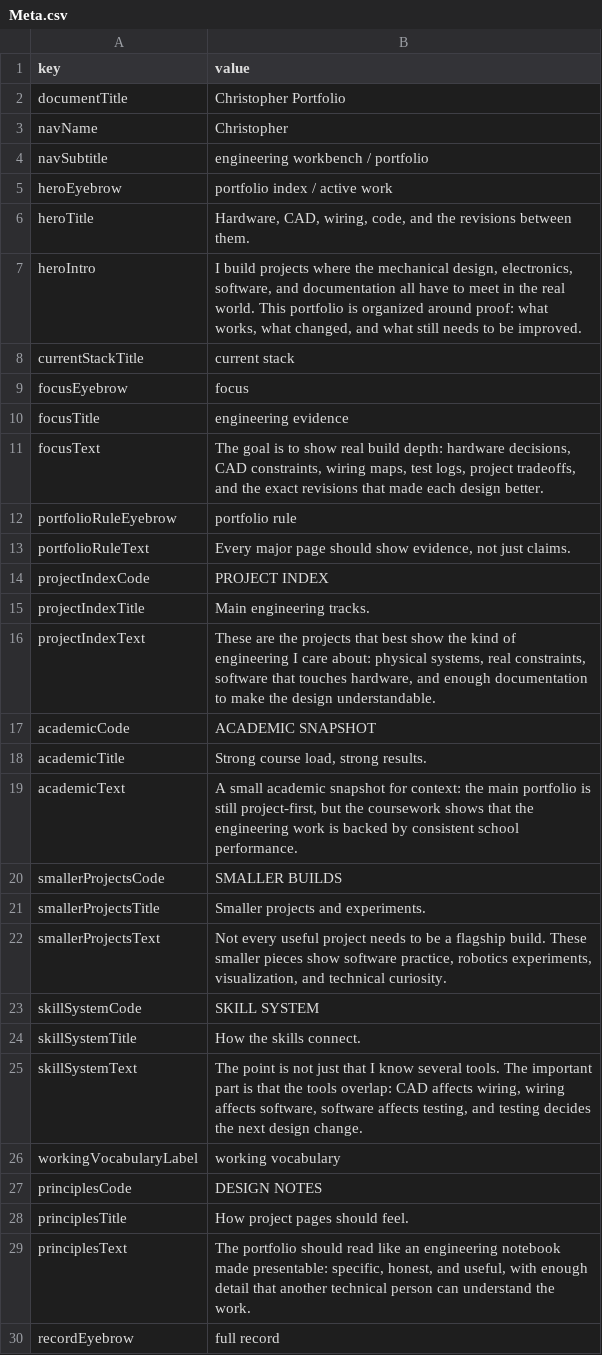
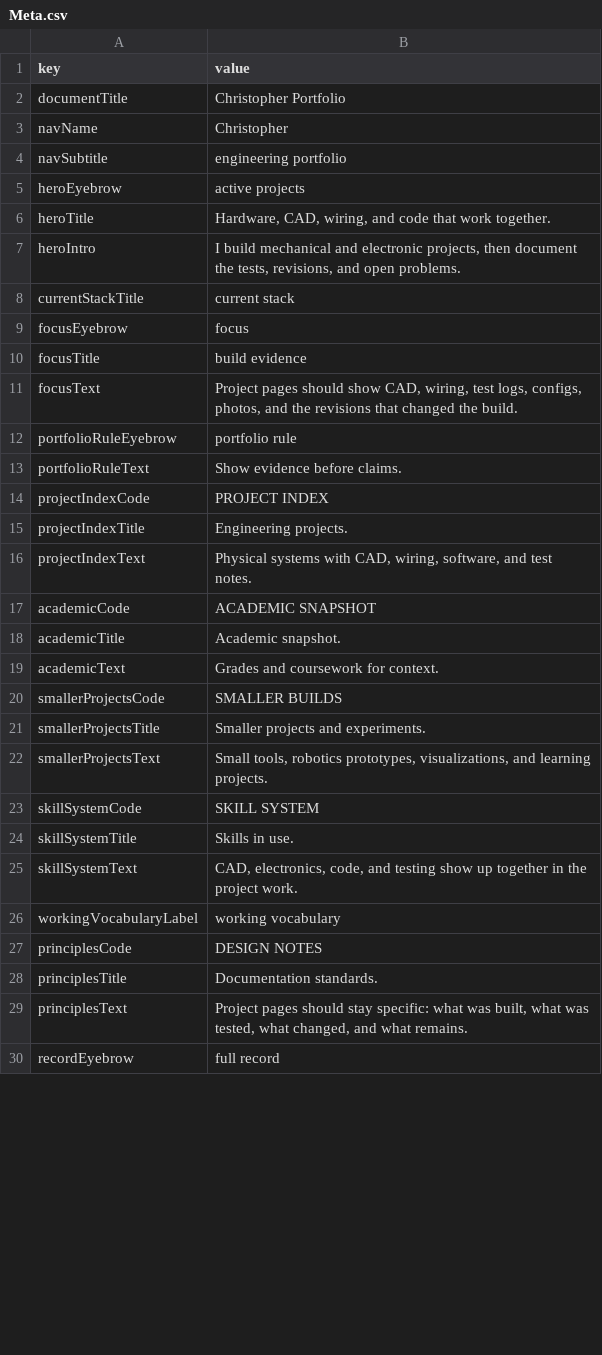
Before and after one commit to Chrissyuh/christopher-portfolio, a CSV file: docs/google-sheet-template/Meta.csv, drawn as a sheet; only a part is shown; the diff covers the shown part only.

Commit message:
Tighten portfolio copy

```diff
--- a/docs/google-sheet-template/Meta.csv
+++ b/docs/google-sheet-template/Meta.csv
@@ -3,28 +3,28 @@
 "navName","Christopher"
-"navSubtitle","engineering workbench / portfolio"
-"heroEyebrow","portfolio index / active work"
-"heroTitle","Hardware, CAD, wiring, code, and the revisions between them."
-"heroIntro","I build projects where the mechanical design, electronics, software, and documentation all have to meet in the real world. This portfolio is organized around proof: what works, what changed, and what still needs to be improved."
+"navSubtitle","engineering portfolio"
+"heroEyebrow","active projects"
+"heroTitle","Hardware, CAD, wiring, and code that work together."
+"heroIntro","I build mechanical and electronic projects, then document the tests, revisions, and open problems."
 "currentStackTitle","current stack"
 "focusEyebrow","focus"
-"focusTitle","engineering evidence"
-"focusText","The goal is to show real build depth: hardware decisions, CAD constraints, wiring maps, test logs, project tradeoffs, and the exact revisions that made each design better."
+"focusTitle","build evidence"
+"focusText","Project pages should show CAD, wiring, test logs, configs, photos, and the revisions that changed the build."
 "portfolioRuleEyebrow","portfolio rule"
-"portfolioRuleText","Every major page should show evidence, not just claims."
+"portfolioRuleText","Show evidence before claims."
 "projectIndexCode","PROJECT INDEX"
-"projectIndexTitle","Main engineering tracks."
-"projectIndexText","These are the projects that best show the kind of engineering I care about: physical systems, real constraints, software that touches hardware, and enough documentation to make the design understandable."
+"projectIndexTitle","Engineering projects."
+"projectIndexText","Physical systems with CAD, wiring, software, and test notes."
 "academicCode","ACADEMIC SNAPSHOT"
-"academicTitle","Strong course load, strong results."
-"academicText","A small academic snapshot for context: the main portfolio is still project-first, but the coursework shows that the engineering work is backed by consistent school performance."
+"academicTitle","Academic snapshot."
+"academicText","Grades and coursework for context."
 "smallerProjectsCode","SMALLER BUILDS"
 "smallerProjectsTitle","Smaller projects and experiments."
-"smallerProjectsText","Not every useful project needs to be a flagship build. These smaller pieces show software practice, robotics experiments, visualization, and technical curiosity."
+"smallerProjectsText","Small tools, robotics prototypes, visualizations, and learning projects."
 "skillSystemCode","SKILL SYSTEM"
-"skillSystemTitle","How the skills connect."
-"skillSystemText","The point is not just that I know several tools. The important part is that the tools overlap: CAD affects wiring, wiring affects software, software affects testing, and testing decides the next design change."
+"skillSystemTitle","Skills in use."
+"skillSystemText","CAD, electronics, code, and testing show up together in the project work."
 "workingVocabularyLabel","working vocabulary"
 "principlesCode","DESIGN NOTES"
-"principlesTitle","How project pages should feel."
-"principlesText","The portfolio should read like an engineering notebook made presentable: specific, honest, and useful, with enough detail that another technical person can understand the work."
+"principlesTitle","Documentation standards."
+"principlesText","Project pages should stay specific: what was built, what was tested, what changed, and what remains."
 "recordEyebrow","full record"
```
Also changed, not shown: 7 edited cells elsewhere in this file, docs/google-sheet-template/FullRecordItems.csv, docs/google-sheet-template/MainProjects.csv, 6 other files.
